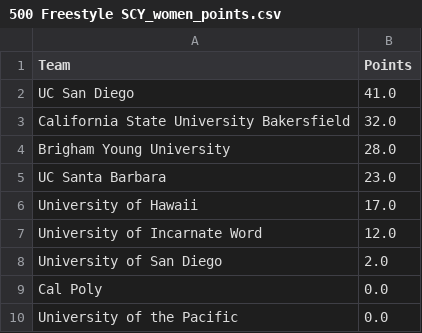
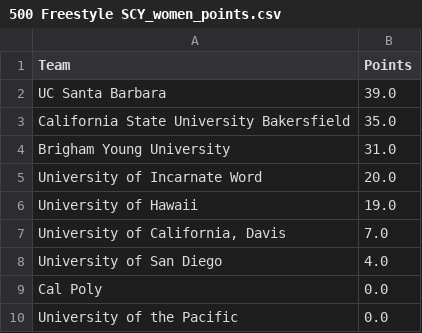
Before and after one commit to danielpry/SwimApp, a CSV file: 500 Freestyle SCY_women_points.csv, drawn as a sheet.

```diff
--- a/500 Freestyle SCY_women_points.csv
+++ b/500 Freestyle SCY_women_points.csv
@@ -1,9 +1,9 @@
 Team,Points
-UC San Diego,41.0
-California State University Bakersfield,32.0
-Brigham Young University,28.0
-UC Santa Barbara,23.0
-University of Hawaii,17.0
-University of Incarnate Word,12.0
-University of San Diego,2.0
+UC Santa Barbara,39.0
+California State University Bakersfield,35.0
+Brigham Young University,31.0
+University of Incarnate Word,20.0
+University of Hawaii,19.0
+"University of California, Davis",7.0
+University of San Diego,4.0
 Cal Poly,0.0
```
Also changed, not shown: 100 Breaststroke SCY_women_points.csv, 100 Butterfly SCY_men_points.csv, 28 other files.
